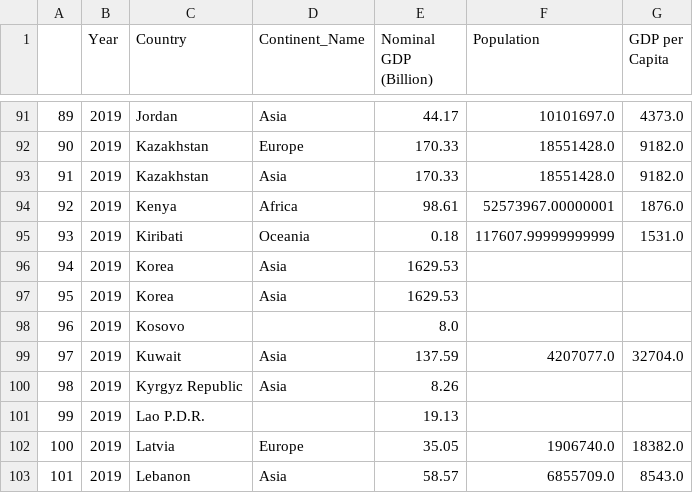
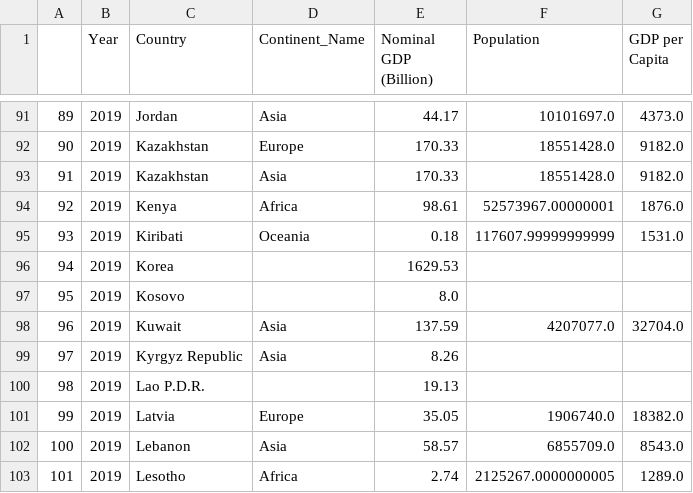
Before and after one commit to david880110/Economy-by-Country, a CSV file: clean_data/clean_world.csv, drawn as a sheet; only a part is shown, gaps mark what is left out; the shorter side is filled out with more unchanged rows; removed rows and columns are numbered as before the commit, all else as after; the diff names each change by its address in the sheet, - before the commit and + after, or states it on an @@ line.

Commit message:
fix north and south korea data

```diff
--- a/clean_data/clean_world.csv
+++ b/clean_data/clean_world.csv
-D96 (Continent_Name): Asia
+D96 (Continent_Name): (empty)
-row 97: 95 | 2019 | Korea | Asia | 1629.53
@@ column A renumbered from row 97 down @@
```
Also changed, not shown: 3 other files.
